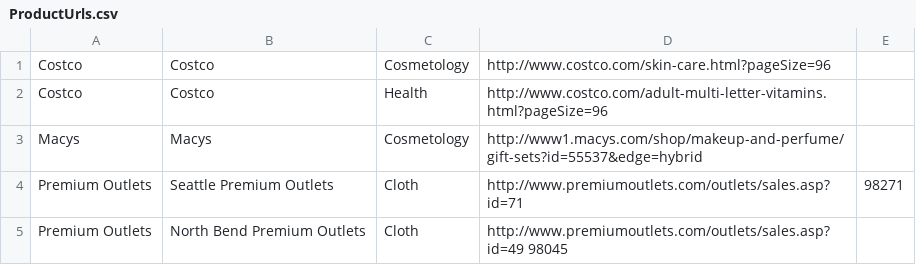
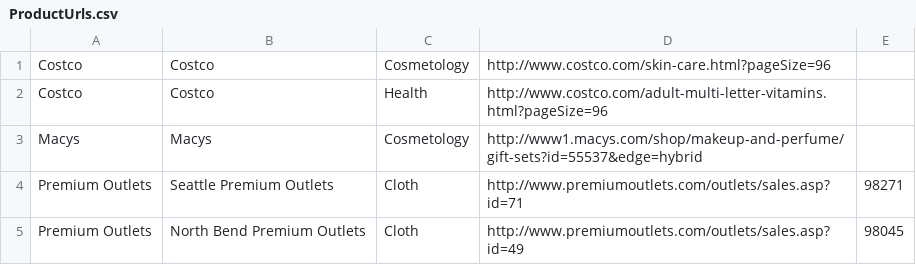
Before and after one commit to tracyqi/migo, a CSV file: ProductFetcher/ProductUrls.csv, drawn as a sheet.

```diff
--- a/ProductFetcher/ProductUrls.csv
+++ b/ProductFetcher/ProductUrls.csv
@@ -4,2 +4,2 @@ Macys	Macys	Cosmetology	http://www1.macys.com/shop/makeup-and-perfume/gift-sets?
 Premium Outlets	Seattle Premium Outlets	Cloth	http://www.premiumoutlets.com/outlets/sales.asp?id=71	98271
-Premium Outlets	North Bend Premium Outlets	Cloth	http://www.premiumoutlets.com/outlets/sales.asp?id=49 98045
+Premium Outlets	North Bend Premium Outlets	Cloth	http://www.premiumoutlets.com/outlets/sales.asp?id=49	98045
```
Also changed, not shown: 2 other files.
